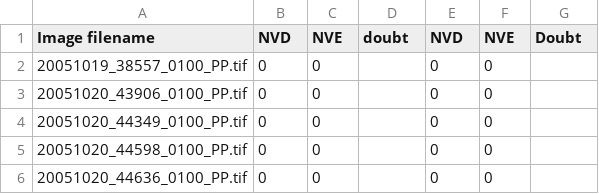
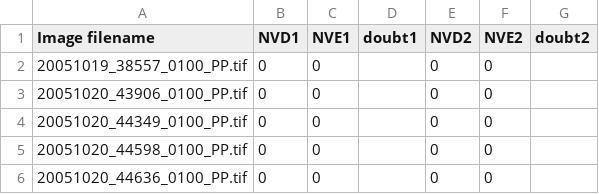
Before and after one commit to ignaciorlando/fundus-fractal-analysis, a CSV file: auxiliary-files/messidor-nv-labels.csv, drawn as a sheet; only a part is shown.

Commit message:
New annotations for MESSIDOR

```diff
--- a/auxiliary-files/messidor-nv-labels.csv
+++ b/auxiliary-files/messidor-nv-labels.csv
@@ -1,2 +1,2 @@
-Image filename,NVD,NVE,doubt,NVD,NVE,Doubt
+Image filename,NVD1,NVE1,doubt1,NVD2,NVE2,doubt2
 20051019_38557_0100_PP.tif,0,0,,0,0,
```
Also changed, not shown: 3 other files.
